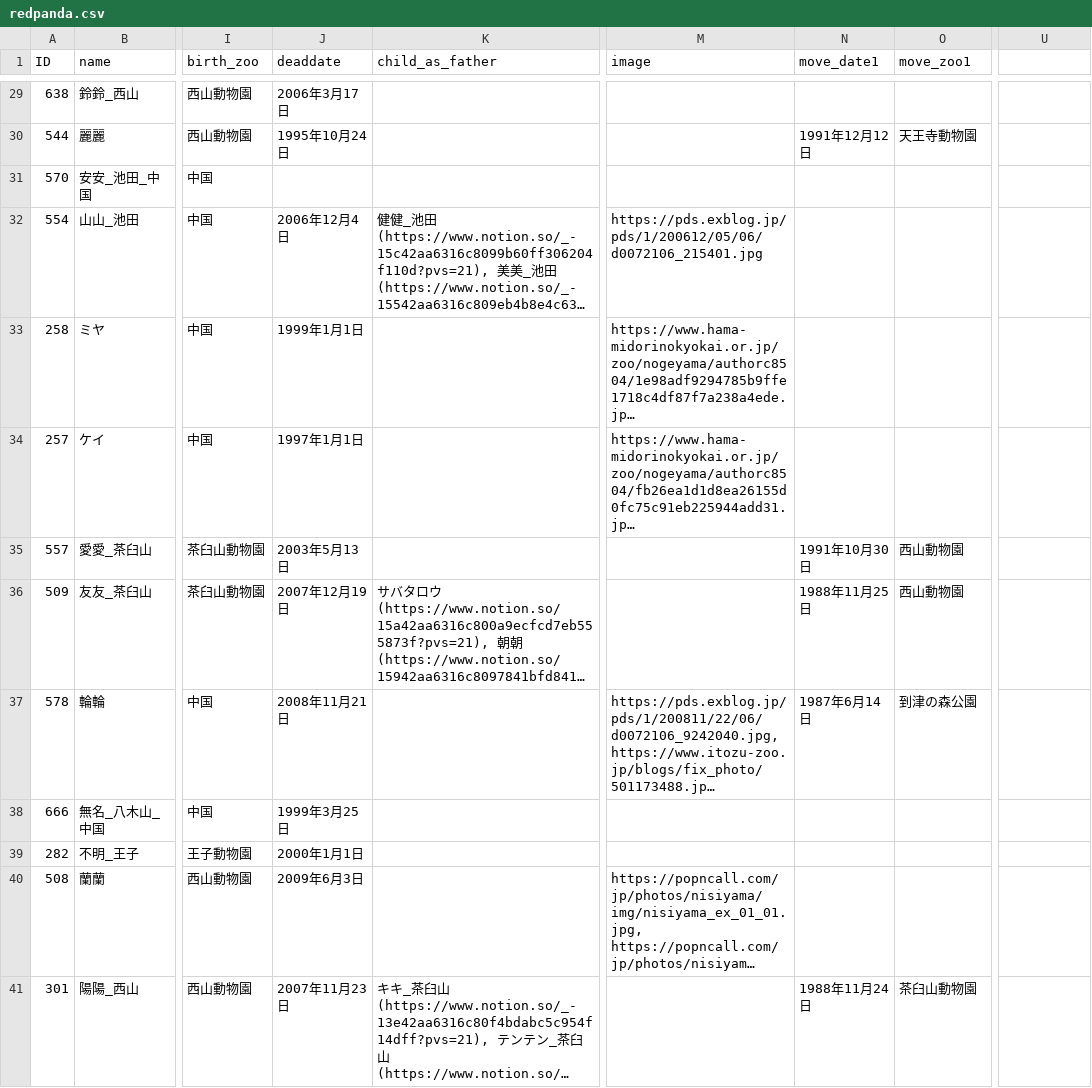
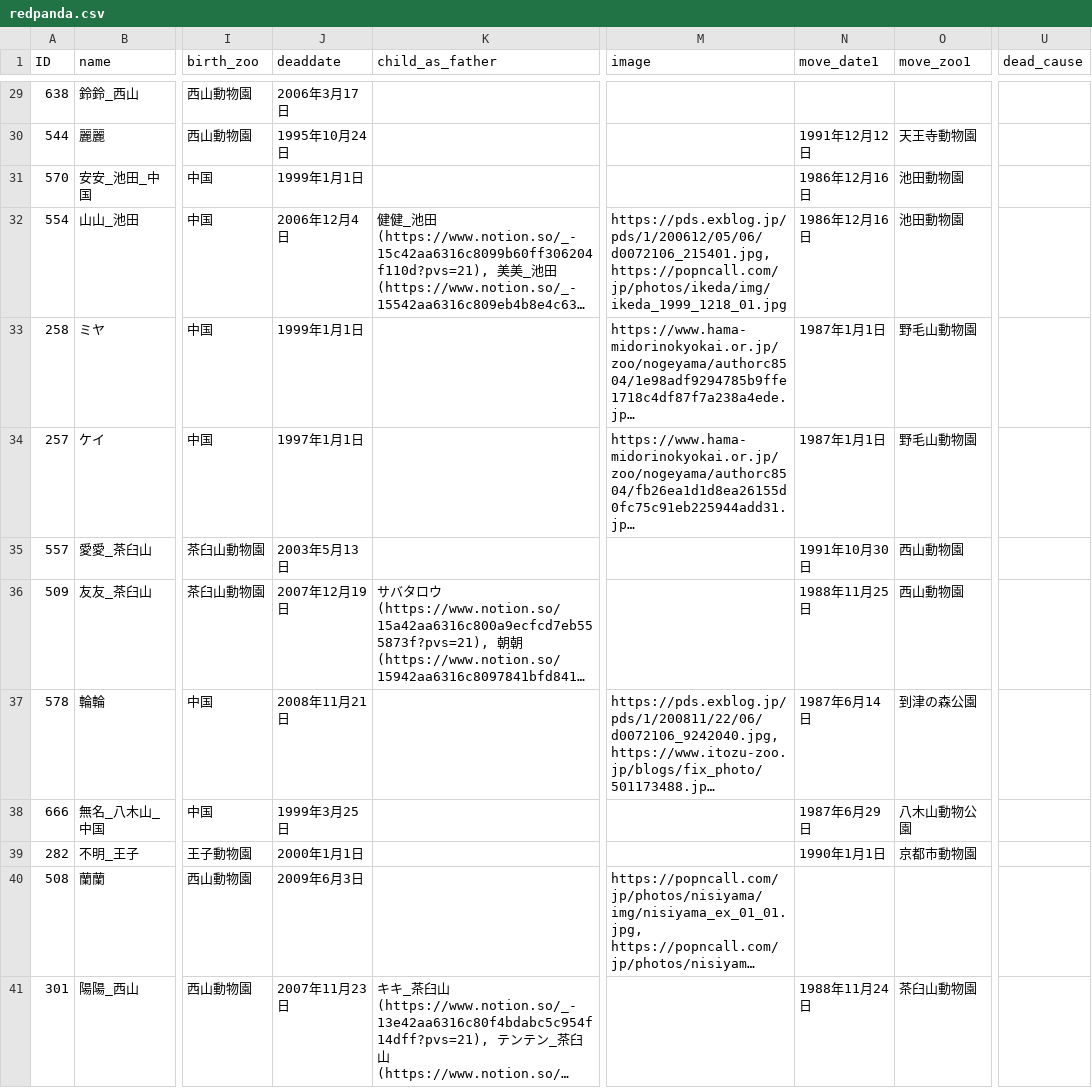
Before and after one commit to GoldenRedPanda/redpanda_family_tree_streamlit, a CSV file: redpanda.csv, drawn as a sheet; only a part is shown, gaps mark what is left out; long unchanged cells end in …; the diff covers the shown part only; the diff names each change by its address in the sheet, - before the commit and + after, or states it on an @@ line.

```diff
--- a/redpanda.csv
+++ b/redpanda.csv
-U1: (empty)
+U1: dead_cause
-J31 (deaddate): (empty)
+J31 (deaddate): 1999年1月1日
-N31:N32 (move_date1): (empty)
+N31:N32 (move_date1): 1986年12月16日
-O31:O32 (move_zoo1): (empty)
+O31:O32 (move_zoo1): 池田動物園
-M32 (image): https://pds.exblog.jp/pds/1/200612/05/06/d0072106_215401.jpg
+M32 (image): https://pds.exblog.jp/pds/1/200612/05/06/d0072106_215401.jpg, https://popncall.com/jp/photos/ikeda/img/ikeda_1999_1218_01.jpg
-N33:N34 (move_date1): (empty)
+N33:N34 (move_date1): 1987年1月1日
-O33:O34 (move_zoo1): (empty)
+O33:O34 (move_zoo1): 野毛山動物園
-N38 (move_date1): (empty)
+N38 (move_date1): 1987年6月29日
-O38 (move_zoo1): (empty)
+O38 (move_zoo1): 八木山動物公園
-N39 (move_date1): (empty)
+N39 (move_date1): 1990年1月1日
-O39 (move_zoo1): (empty)
+O39 (move_zoo1): 京都市動物園
```
Also changed, not shown: 146 edited cells elsewhere in this file, 2 other files.
